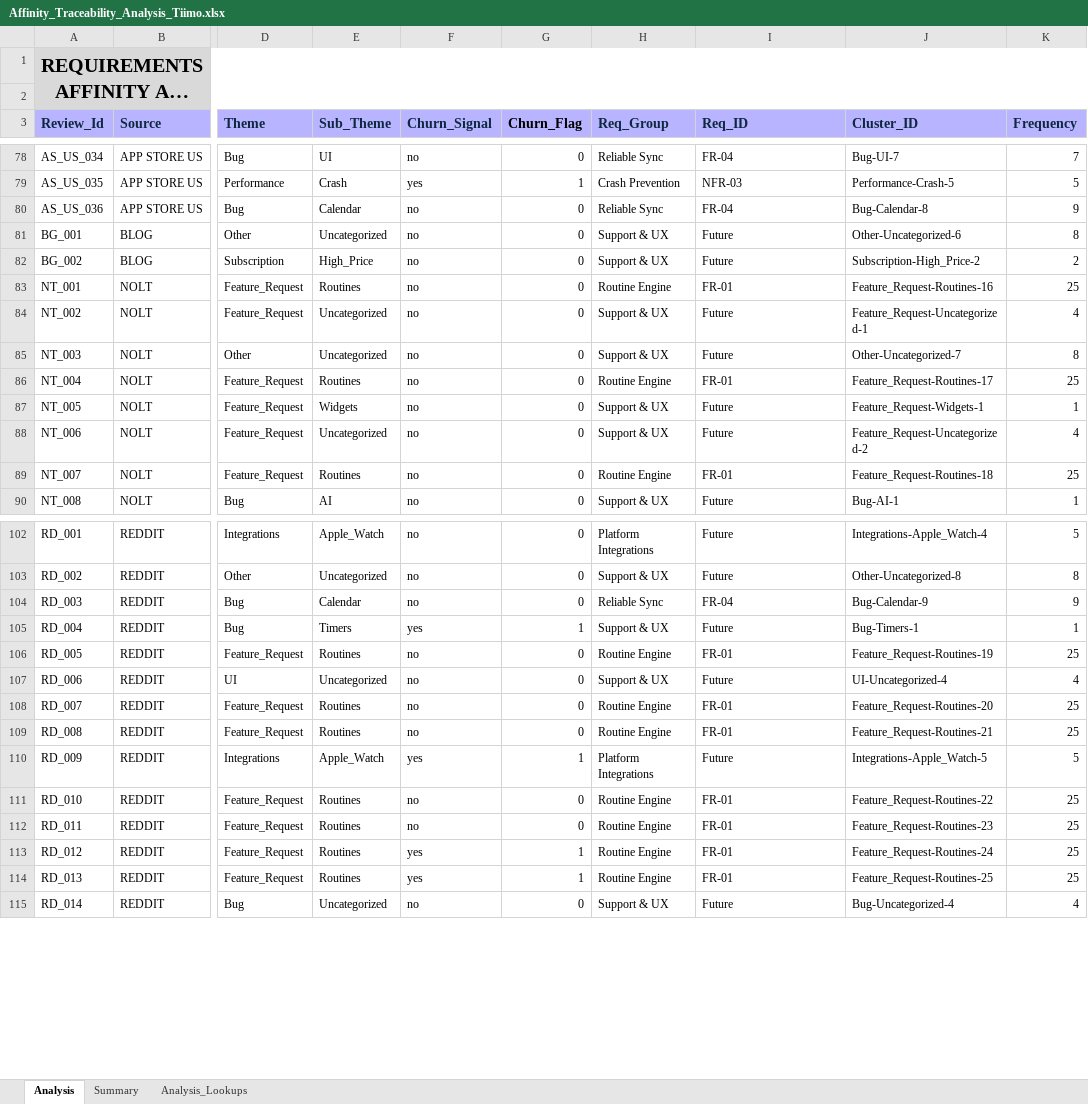
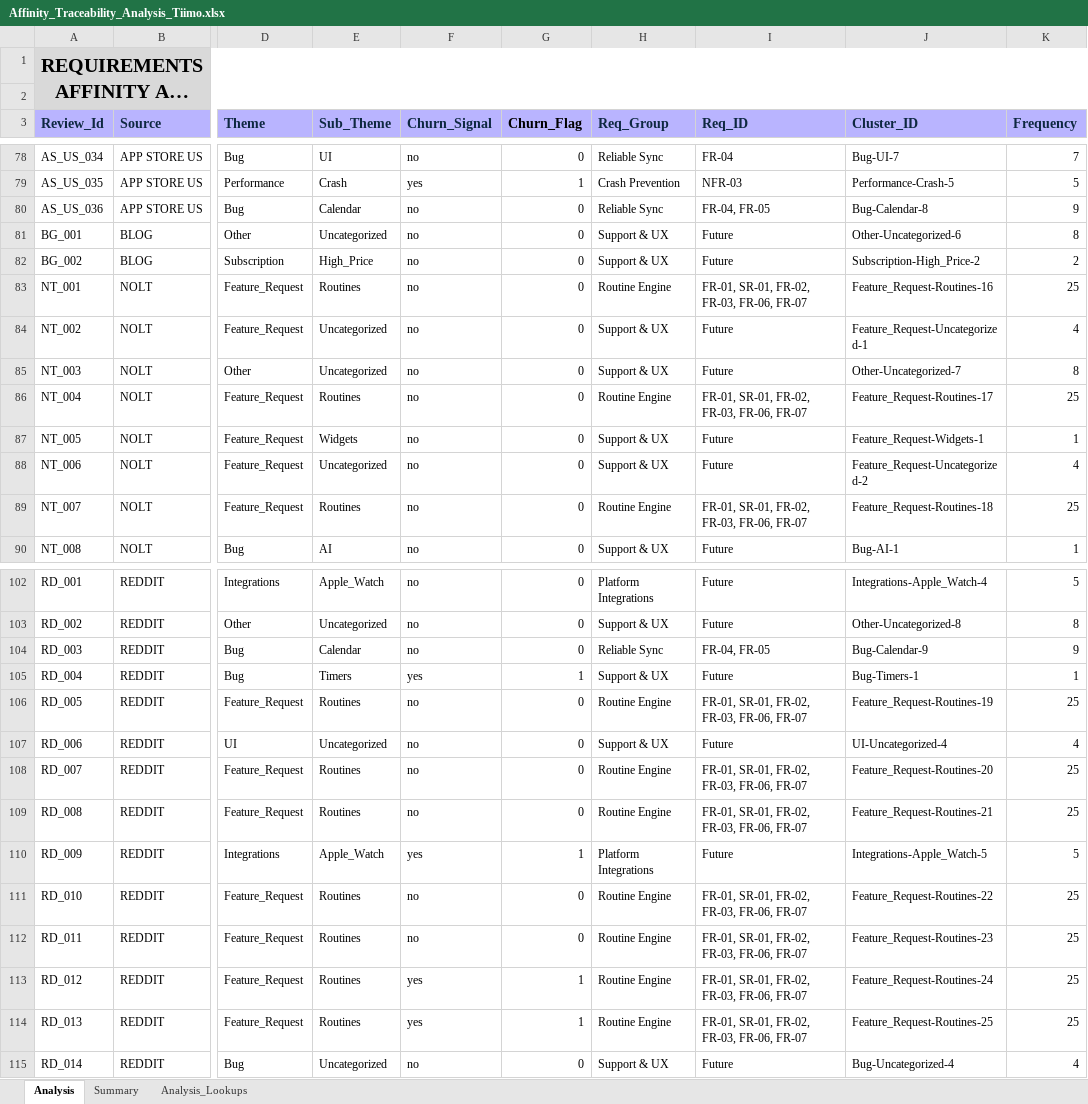
Before and after one commit to chitra25/Tiimo-Case-Study, an Excel workbook: Requirements-Analysis/Affinity_Traceability_Analysis_Tiimo.xlsx, sheet Analysis, drawn as a sheet; only a part is shown, gaps mark what is left out; long unchanged cells end in …; values as stored, in another font and other column widths than the file's, no borders; conditional formats and table styles not drawn; the diff covers the shown part only; the diff names each change by its address in the sheet, - before the commit and + after, or states it on an @@ line.

```diff
--- a/Requirements-Analysis/Affinity_Traceability_Analysis_Tiimo.xlsx (sheet Analysis)
+++ b/Requirements-Analysis/Affinity_Traceability_Analysis_Tiimo.xlsx (sheet Analysis)
-I80 (Req_ID): FR-04
+I80 (Req_ID): FR-04, FR-05
-I83 (Req_ID): FR-01
+I83 (Req_ID): FR-01, SR-01, FR-02, FR-03, FR-06, FR-07
-I86 (Req_ID): FR-01
+I86 (Req_ID): FR-01, SR-01, FR-02, FR-03, FR-06, FR-07
-I89 (Req_ID): FR-01
+I89 (Req_ID): FR-01, SR-01, FR-02, FR-03, FR-06, FR-07
-I104 (Req_ID): FR-04
+I104 (Req_ID): FR-04, FR-05
-I106 (Req_ID): FR-01
+I106 (Req_ID): FR-01, SR-01, FR-02, FR-03, FR-06, FR-07
-I108:I109 (Req_ID): FR-01
+I108:I109 (Req_ID): FR-01, SR-01, FR-02, FR-03, FR-06, FR-07
-I111:I114 (Req_ID): FR-01
+I111:I114 (Req_ID): FR-01, SR-01, FR-02, FR-03, FR-06, FR-07
```
Also changed, not shown: 28 edited cells elsewhere in this sheet, sheet Summary, sheet Analysis_Lookups.
